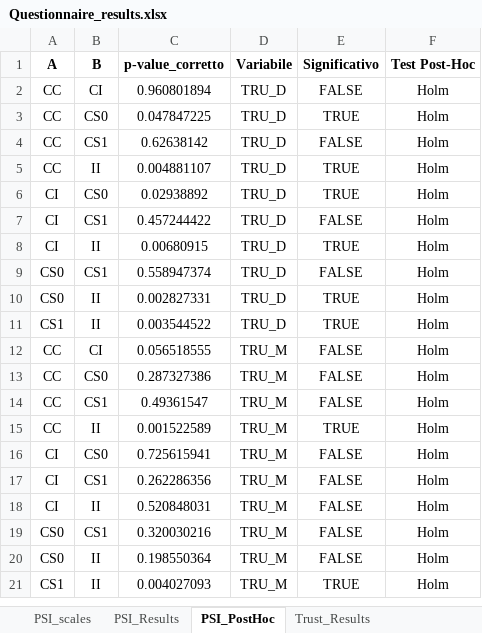
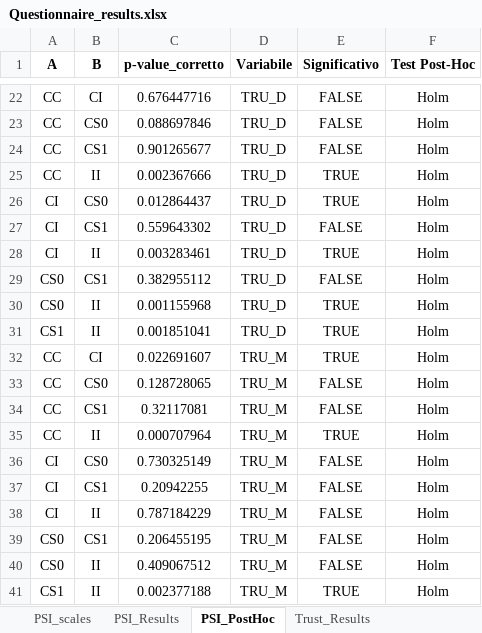
Before and after one commit to GiovanniFalcone/semantic_memory_hri, an Excel workbook: app/analysis/Questionnaire_results.xlsx, sheet PSI_PostHoc, drawn as a sheet; only a part is shown, gaps mark what is left out; values as stored, in another font and other column widths than the file's, no borders; addresses are those after the commit; the diff covers the shown part only; the diff names each change by its address in the sheet, - before the commit and + after, or states it on an @@ line.

```diff
--- a/app/analysis/Questionnaire_results.xlsx (sheet PSI_PostHoc)
+++ b/app/analysis/Questionnaire_results.xlsx (sheet PSI_PostHoc)
-C22 (p-value_corretto): 0.960801894
+C22 (p-value_corretto): 0.676447716
-C23 (p-value_corretto): 0.047847225
+C23 (p-value_corretto): 0.088697846
-E23 (Significativo): TRUE
+E23 (Significativo): FALSE
-C24 (p-value_corretto): 0.62638142
+C24 (p-value_corretto): 0.901265677
-C25 (p-value_corretto): 0.004881107
+C25 (p-value_corretto): 0.002367666
-C26 (p-value_corretto): 0.02938892
+C26 (p-value_corretto): 0.012864437
-C27 (p-value_corretto): 0.457244422
+C27 (p-value_corretto): 0.559643302
-C28 (p-value_corretto): 0.00680915
+C28 (p-value_corretto): 0.003283461
-C29 (p-value_corretto): 0.558947374
+C29 (p-value_corretto): 0.382955112
-C30 (p-value_corretto): 0.002827331
+C30 (p-value_corretto): 0.001155968
-C31 (p-value_corretto): 0.003544522
+C31 (p-value_corretto): 0.001851041
-C32 (p-value_corretto): 0.056518555
+C32 (p-value_corretto): 0.022691607
-E32 (Significativo): FALSE
+E32 (Significativo): TRUE
-C33 (p-value_corretto): 0.287327386
+C33 (p-value_corretto): 0.128728065
-C34 (p-value_corretto): 0.49361547
+C34 (p-value_corretto): 0.32117081
-C35 (p-value_corretto): 0.001522589
+C35 (p-value_corretto): 0.000707964
-C36 (p-value_corretto): 0.725615941
+C36 (p-value_corretto): 0.730325149
-C37 (p-value_corretto): 0.262286356
+C37 (p-value_corretto): 0.20942255
-C38 (p-value_corretto): 0.520848031
+C38 (p-value_corretto): 0.787184229
-C39 (p-value_corretto): 0.320030216
+C39 (p-value_corretto): 0.206455195
-C40 (p-value_corretto): 0.198550364
+C40 (p-value_corretto): 0.409067512
-C41 (p-value_corretto): 0.004027093
+C41 (p-value_corretto): 0.002377188
```
Also changed, not shown: 20 added rows elsewhere in this sheet, sheet PSI_scales, sheet Trust_Results, sheet PSI_Results, app/analysis/results.xlsx, 30 other files.
